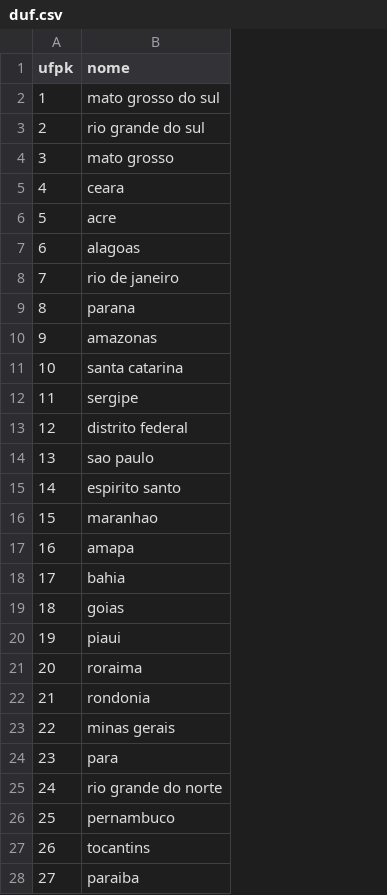
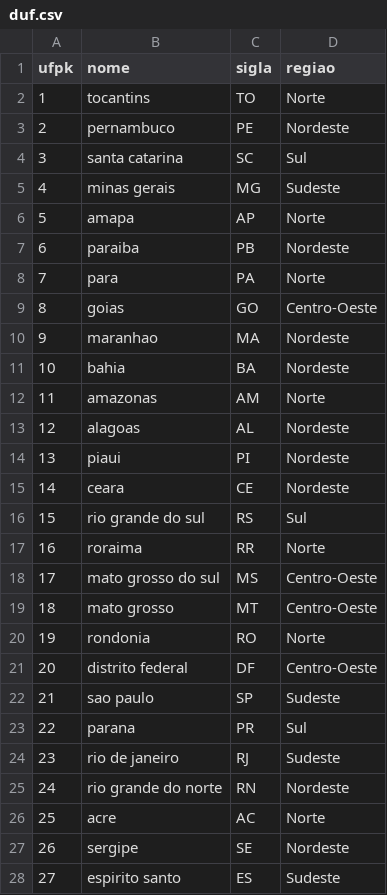
Before and after one commit to cesar214567/ProjetoAnaliticoDeDados, a CSV file: Arquivos/duf.csv, drawn as a sheet; the diff names each change by its address in the sheet, - before the commit and + after, or states it on an @@ line.

```diff
--- a/Arquivos/duf.csv
+++ b/Arquivos/duf.csv
+column C (sigla), rows 2-28: TO | PE | SC | MG | AP | PB | PA | GO | MA | BA | AM | AL | PI | CE | RS | RR | MS | MT | RO | DF | SP | PR | RJ | RN | AC | SE | ES
+column D (regiao), rows 2-28: Norte | Nordeste | Sul | Sudeste | Norte | Nordeste | Norte | Centro-Oeste | Nordeste | Nordeste | Norte | Nordeste | Nordeste | Nordeste | Sul | Norte | Centro-Oeste | Centro-Oeste | Norte | Centro-Oeste | Sudeste | Sul | Sudeste | Nordeste | Norte | Nordeste | Sudeste
-B2 (nome): mato grosso do sul
+B2 (nome): tocantins
-B3 (nome): rio grande do sul
+B3 (nome): pernambuco
-B4 (nome): mato grosso
+B4 (nome): santa catarina
-B5 (nome): ceara
+B5 (nome): minas gerais
-B6 (nome): acre
+B6 (nome): amapa
-B7 (nome): alagoas
+B7 (nome): paraiba
-B8 (nome): rio de janeiro
+B8 (nome): para
-B9 (nome): parana
+B9 (nome): goias
-B10 (nome): amazonas
+B10 (nome): maranhao
-B11 (nome): santa catarina
+B11 (nome): bahia
-B12 (nome): sergipe
+B12 (nome): amazonas
-B13 (nome): distrito federal
+B13 (nome): alagoas
-B14 (nome): sao paulo
+B14 (nome): piaui
-B15 (nome): espirito santo
+B15 (nome): ceara
-B16 (nome): maranhao
+B16 (nome): rio grande do sul
-B17 (nome): amapa
+B17 (nome): roraima
-B18 (nome): bahia
+B18 (nome): mato grosso do sul
-B19 (nome): goias
+B19 (nome): mato grosso
-B20 (nome): piaui
+B20 (nome): rondonia
-B21 (nome): roraima
+B21 (nome): distrito federal
-B22 (nome): rondonia
+B22 (nome): sao paulo
-B23 (nome): minas gerais
+B23 (nome): parana
-B24 (nome): para
+B24 (nome): rio de janeiro
-B26 (nome): pernambuco
+B26 (nome): acre
-B27 (nome): tocantins
+B27 (nome): sergipe
-B28 (nome): paraiba
+B28 (nome): espirito santo
```
Also changed, not shown: 7 other files.
